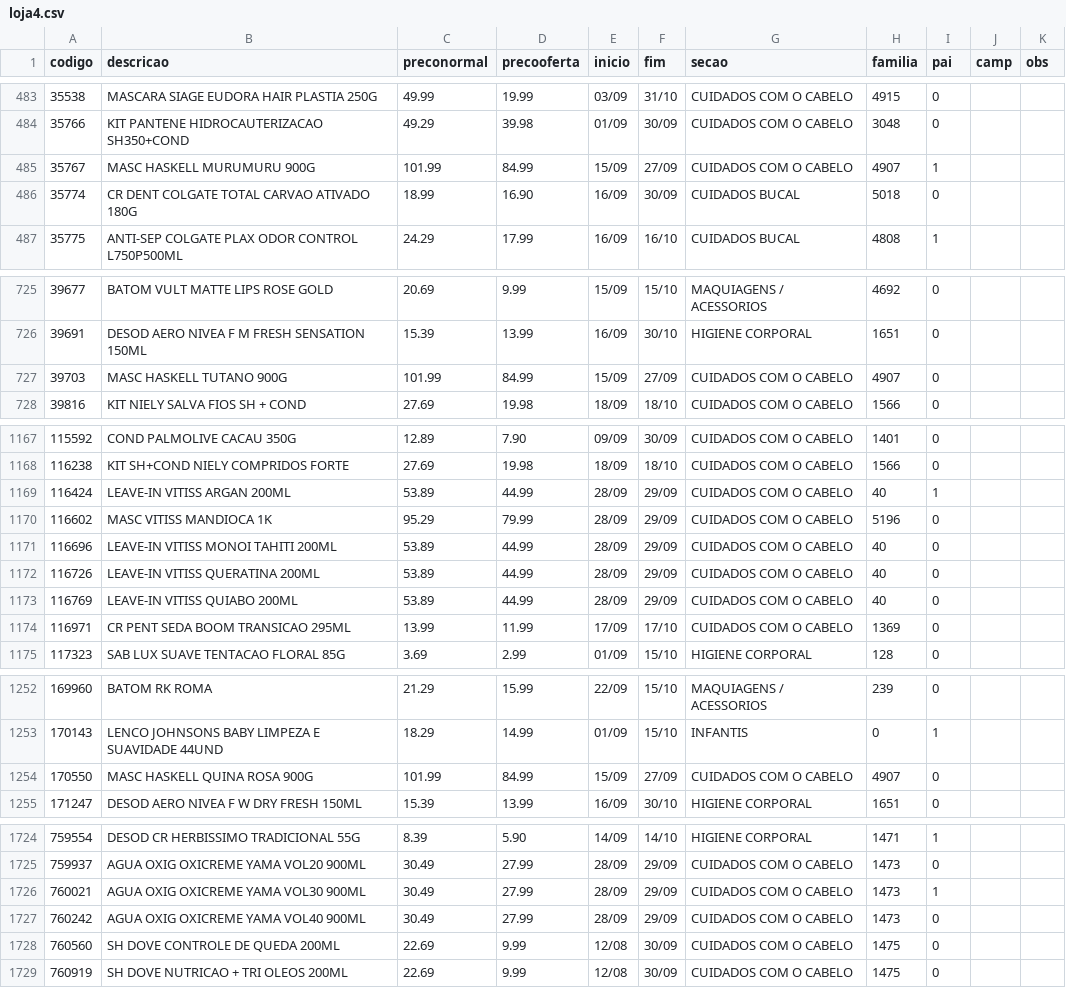
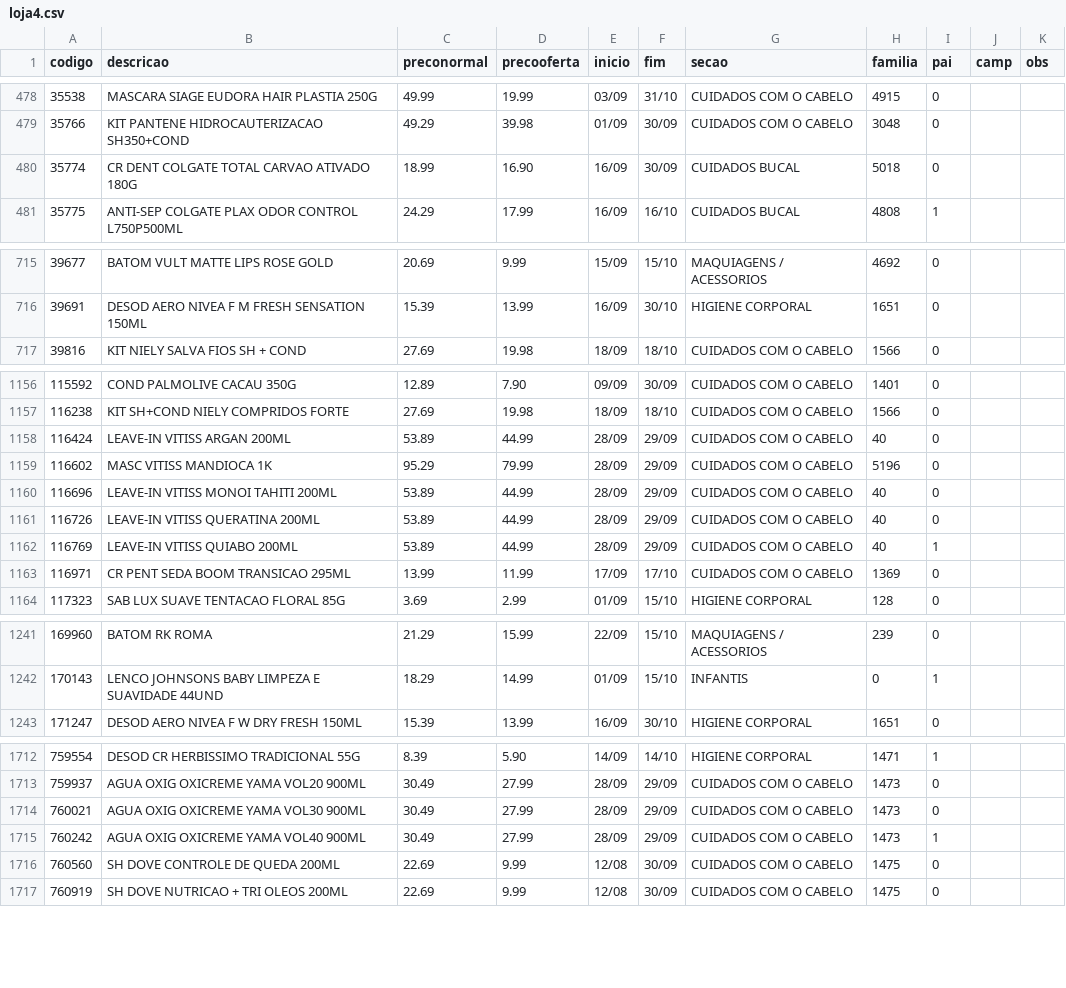
Before and after one commit to luciano504/placas, a CSV file: data/loja4.csv, drawn as a sheet; only a part is shown, gaps mark what is left out; the diff covers the shown part only.

```diff
--- a/data/loja4.csv
+++ b/data/loja4.csv
@@ -484,3 +479,2 @@ codigo,descricao,preconormal,precooferta,inicio,fim,secao,familia,pai,camp,obs
 35766,KIT PANTENE HIDROCAUTERIZACAO SH350+COND,49.29,39.98,01/09,30/09,CUIDADOS COM O CABELO,3048,0,,
-35767,MASC HASKELL MURUMURU 900G,101.99,84.99,15/09,27/09,CUIDADOS COM O CABELO,4907,1,,
 35774,CR DENT COLGATE TOTAL CARVAO ATIVADO 180G,18.99,16.90,16/09,30/09,CUIDADOS BUCAL,5018,0,,
@@ -726,3 +716,2 @@ codigo,descricao,preconormal,precooferta,inicio,fim,secao,familia,pai,camp,obs
 39691,DESOD AERO NIVEA F M FRESH SENSATION 150ML,15.39,13.99,16/09,30/10,HIGIENE CORPORAL,1651,0,,
-39703,MASC HASKELL TUTANO 900G,101.99,84.99,15/09,27/09,CUIDADOS COM O CABELO,4907,0,,
 39816,KIT NIELY SALVA FIOS SH + COND,27.69,19.98,18/09,18/10,CUIDADOS COM O CABELO,1566,0,,
@@ -1168,3 +1157,3 @@ codigo,descricao,preconormal,precooferta,inicio,fim,secao,familia,pai,camp,obs
 116238,KIT SH+COND NIELY COMPRIDOS FORTE,27.69,19.98,18/09,18/10,CUIDADOS COM O CABELO,1566,0,,
-116424,LEAVE-IN VITISS ARGAN 200ML,53.89,44.99,28/09,29/09,CUIDADOS COM O CABELO,40,1,,
+116424,LEAVE-IN VITISS ARGAN 200ML,53.89,44.99,28/09,29/09,CUIDADOS COM O CABELO,40,0,,
 116602,MASC VITISS MANDIOCA 1K,95.29,79.99,28/09,29/09,CUIDADOS COM O CABELO,5196,0,,
@@ -1172,3 +1161,3 @@ codigo,descricao,preconormal,precooferta,inicio,fim,secao,familia,pai,camp,obs
 116726,LEAVE-IN VITISS QUERATINA 200ML,53.89,44.99,28/09,29/09,CUIDADOS COM O CABELO,40,0,,
-116769,LEAVE-IN VITISS QUIABO 200ML,53.89,44.99,28/09,29/09,CUIDADOS COM O CABELO,40,0,,
+116769,LEAVE-IN VITISS QUIABO 200ML,53.89,44.99,28/09,29/09,CUIDADOS COM O CABELO,40,1,,
 116971,CR PENT SEDA BOOM TRANSICAO 295ML,13.99,11.99,17/09,17/10,CUIDADOS COM O CABELO,1369,0,,
@@ -1253,3 +1242,2 @@ codigo,descricao,preconormal,precooferta,inicio,fim,secao,familia,pai,camp,obs
 170143,LENCO JOHNSONS BABY LIMPEZA E SUAVIDADE 44UND,18.29,14.99,01/09,15/10,INFANTIS,0,1,,
-170550,MASC HASKELL QUINA ROSA 900G,101.99,84.99,15/09,27/09,CUIDADOS COM O CABELO,4907,0,,
 171247,DESOD AERO NIVEA F W DRY FRESH 150ML,15.39,13.99,16/09,30/10,HIGIENE CORPORAL,1651,0,,
@@ -1725,4 +1713,4 @@ codigo,descricao,preconormal,precooferta,inicio,fim,secao,familia,pai,camp,obs
 759937,AGUA OXIG OXICREME YAMA VOL20 900ML,30.49,27.99,28/09,29/09,CUIDADOS COM O CABELO,1473,0,,
-760021,AGUA OXIG OXICREME YAMA VOL30 900ML,30.49,27.99,28/09,29/09,CUIDADOS COM O CABELO,1473,1,,
-760242,AGUA OXIG OXICREME YAMA VOL40 900ML,30.49,27.99,28/09,29/09,CUIDADOS COM O CABELO,1473,0,,
+760021,AGUA OXIG OXICREME YAMA VOL30 900ML,30.49,27.99,28/09,29/09,CUIDADOS COM O CABELO,1473,0,,
+760242,AGUA OXIG OXICREME YAMA VOL40 900ML,30.49,27.99,28/09,29/09,CUIDADOS COM O CABELO,1473,1,,
 760560,SH DOVE CONTROLE DE QUEDA 200ML,22.69,9.99,12/08,30/09,CUIDADOS COM O CABELO,1475,0,,
```
Also changed, not shown: 9 removed rows and 8 edited cells elsewhere in this file, 8 other files.
